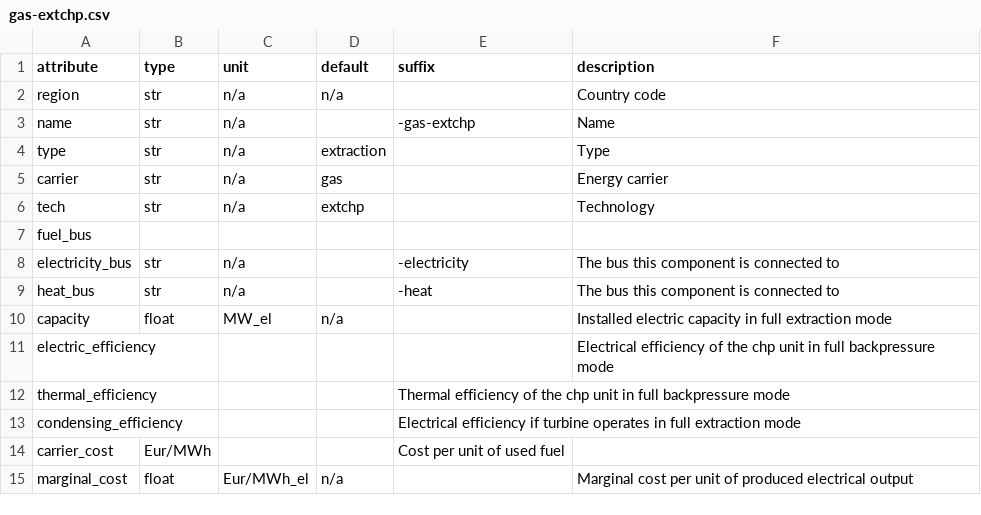
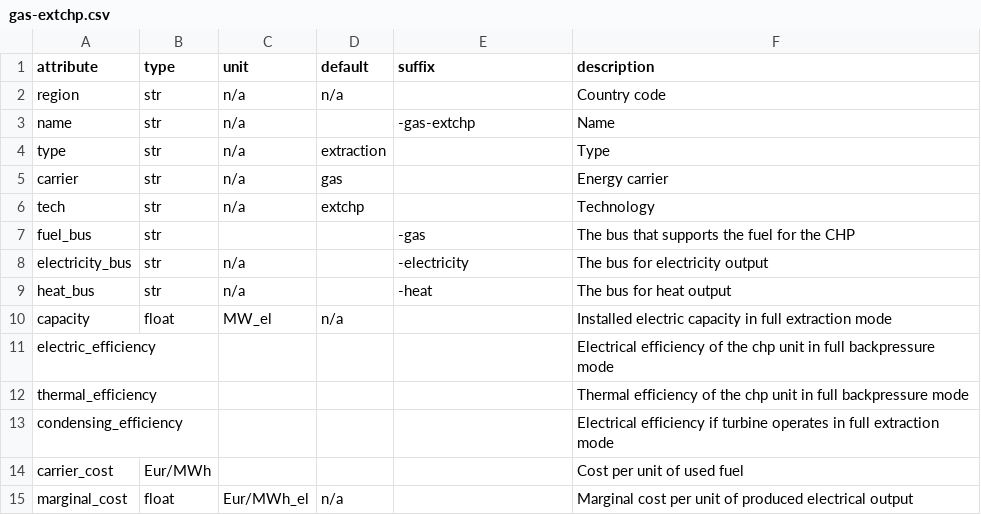
Before and after one commit to modex-flexmex/oemof-flexmex, a CSV file: oemoflex/model_structure/component_attrs/gas-extchp.csv, drawn as a sheet.

```diff
--- a/oemoflex/model_structure/component_attrs/gas-extchp.csv
+++ b/oemoflex/model_structure/component_attrs/gas-extchp.csv
@@ -6,10 +6,10 @@ carrier,str,n/a,gas,,Energy carrier
 tech,str,n/a,extchp,,Technology
-fuel_bus
-electricity_bus,str,n/a,,-electricity,The bus this component is connected to
-heat_bus,str,n/a,,-heat,The bus this component is connected to
+fuel_bus,str,,,-gas,The bus that supports the fuel for the CHP
+electricity_bus,str,n/a,,-electricity,The bus for electricity output
+heat_bus,str,n/a,,-heat,The bus for heat output
 capacity,float,MW_el,n/a,,Installed electric capacity in full extraction mode
 electric_efficiency,,,,,Electrical efficiency of the chp unit in full backpressure mode
-thermal_efficiency,,,,Thermal efficiency of the chp unit in full backpressure mode
-condensing_efficiency,,,,Electrical efficiency if turbine operates in full extraction mode
-carrier_cost,Eur/MWh,,,Cost per unit of used fuel
+thermal_efficiency,,,,,Thermal efficiency of the chp unit in full backpressure mode
+condensing_efficiency,,,,,Electrical efficiency if turbine operates in full extraction mode
+carrier_cost,Eur/MWh,,,,Cost per unit of used fuel
 marginal_cost,float,Eur/MWh_el,n/a,,Marginal cost per unit of produced electrical output
```
Also changed, not shown: oemoflex/model_structure/component_attrs/gas-bpchp.csv.
